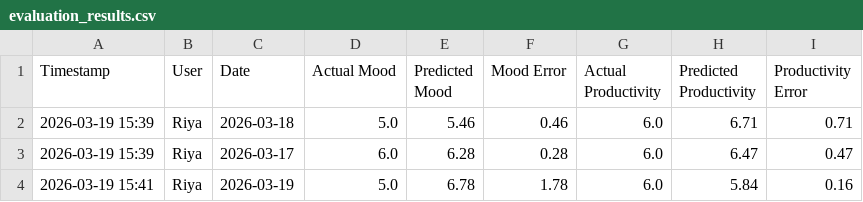
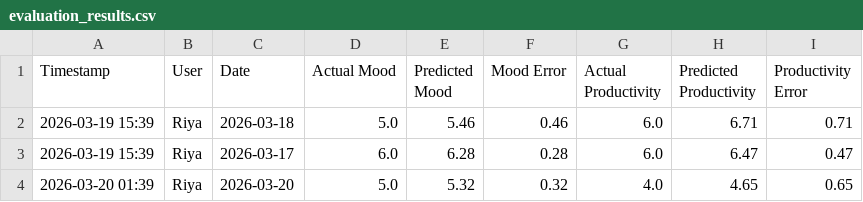
Before and after one commit to riyaaryan2004/minor2, a CSV file: Minor_1/data/evaluation_results.csv, drawn as a sheet; removed rows and columns are numbered as before the commit, all else as after; the diff names each change by its address in the sheet, - before the commit and + after, or states it on an @@ line.

```diff
--- a/Minor_1/data/evaluation_results.csv
+++ b/Minor_1/data/evaluation_results.csv
-row 4: 2026-03-19 15:41 | Riya | 2026-03-19 | 5.0 | 6.78 | 1.78 | 6.0 | 5.84 | 0.16
+row 4: 2026-03-20 01:39 | Riya | 2026-03-20 | 5.0 | 5.32 | 0.32 | 4.0 | 4.65 | 0.65
```
Also changed, not shown: Minor_1/data/daily_data.csv, Minor_1/data/hourly_data.csv, 22 other files.
